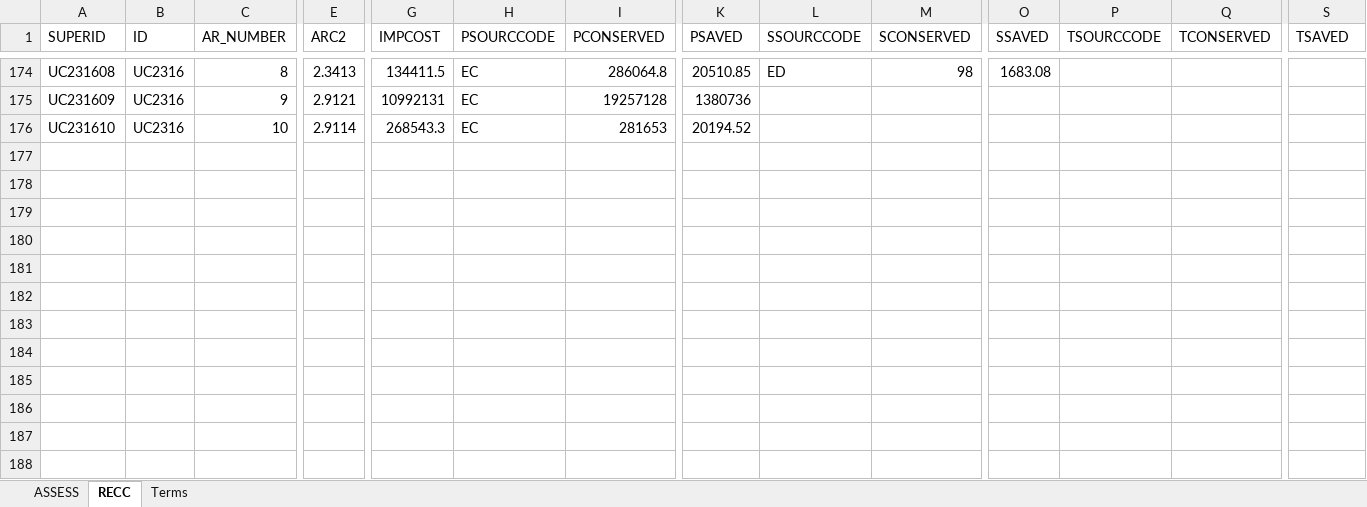
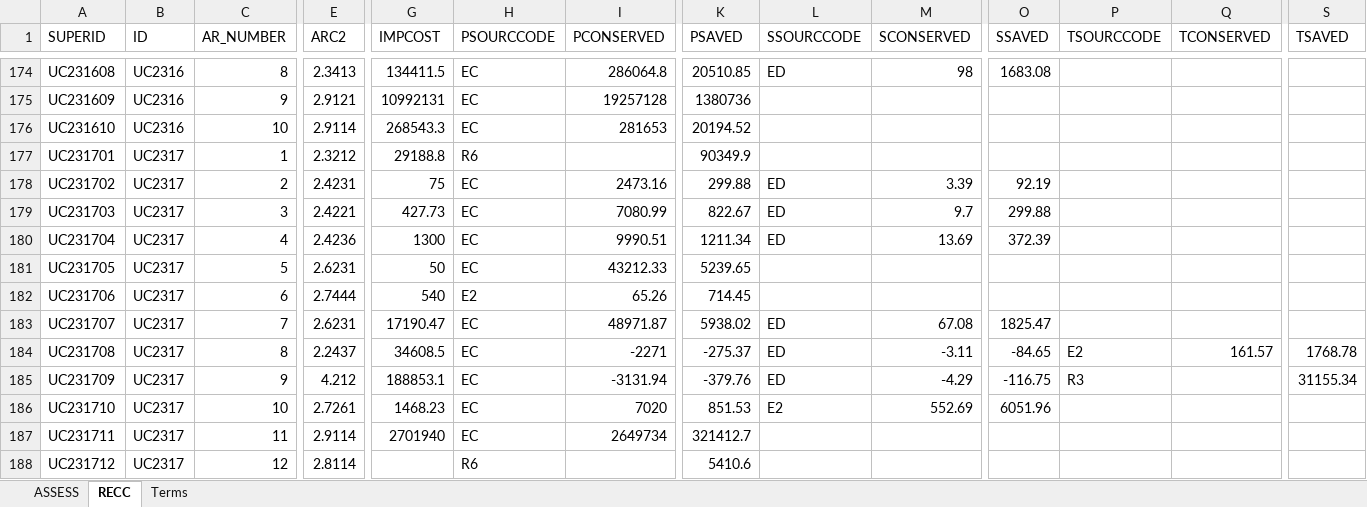
Before and after one commit to MaanitMalhan/IAC-Excel-Database, an Excel workbook: files/SNE_IAC_Database.xlsx, sheet RECC, drawn as a sheet; only a part is shown, gaps mark what is left out; values as stored, in another font and other column widths than the file's, no borders; rows hold the shown columns only; the diff names each change by its address in the sheet, - before the commit and + after, or states it on an @@ line.

```diff
--- a/files/SNE_IAC_Database.xlsx (sheet RECC)
+++ b/files/SNE_IAC_Database.xlsx (sheet RECC)
+row 177: UC231701 | UC2317 | 1 | 2.3212 | 29188.8 | R6 |  | 90349.9
+row 178: UC231702 | UC2317 | 2 | 2.4231 | 75 | EC | 2473.16 | 299.88 | ED | 3.39 | 92.19
+row 179: UC231703 | UC2317 | 3 | 2.4221 | 427.73 | EC | 7080.99 | 822.67 | ED | 9.7 | 299.88
+row 180: UC231704 | UC2317 | 4 | 2.4236 | 1300 | EC | 9990.51 | 1211.34 | ED | 13.69 | 372.39
+row 181: UC231705 | UC2317 | 5 | 2.6231 | 50 | EC | 43212.33 | 5239.65
+row 182: UC231706 | UC2317 | 6 | 2.7444 | 540 | E2 | 65.26 | 714.45
+row 183: UC231707 | UC2317 | 7 | 2.6231 | 17190.47 | EC | 48971.87 | 5938.02 | ED | 67.08 | 1825.47
+row 184: UC231708 | UC2317 | 8 | 2.2437 | 34608.5 | EC | -2271 | -275.37 | ED | -3.11 | -84.65 | E2 | 161.57 | 1768.78
+row 185: UC231709 | UC2317 | 9 | 4.212 | 188853.1 | EC | -3131.94 | -379.76 | ED | -4.29 | -116.75 | R3 |  | 31155.34
+row 186: UC231710 | UC2317 | 10 | 2.7261 | 1468.23 | EC | 7020 | 851.53 | E2 | 552.69 | 6051.96
+row 187: UC231711 | UC2317 | 11 | 2.9114 | 2701940 | EC | 2649734 | 321412.7
+row 188: UC231712 | UC2317 | 12 | 2.8114 |  | R6 |  | 5410.6
```
Also changed, not shown: sheet ASSESS, 19 other files.
